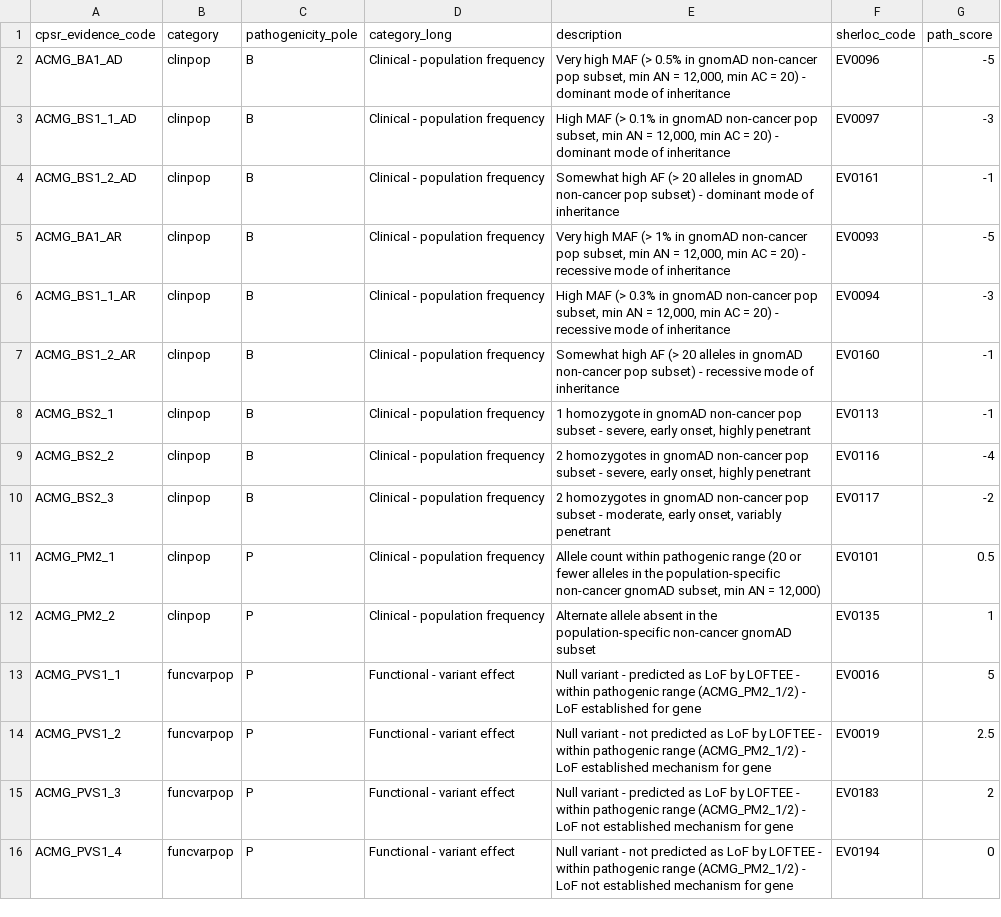
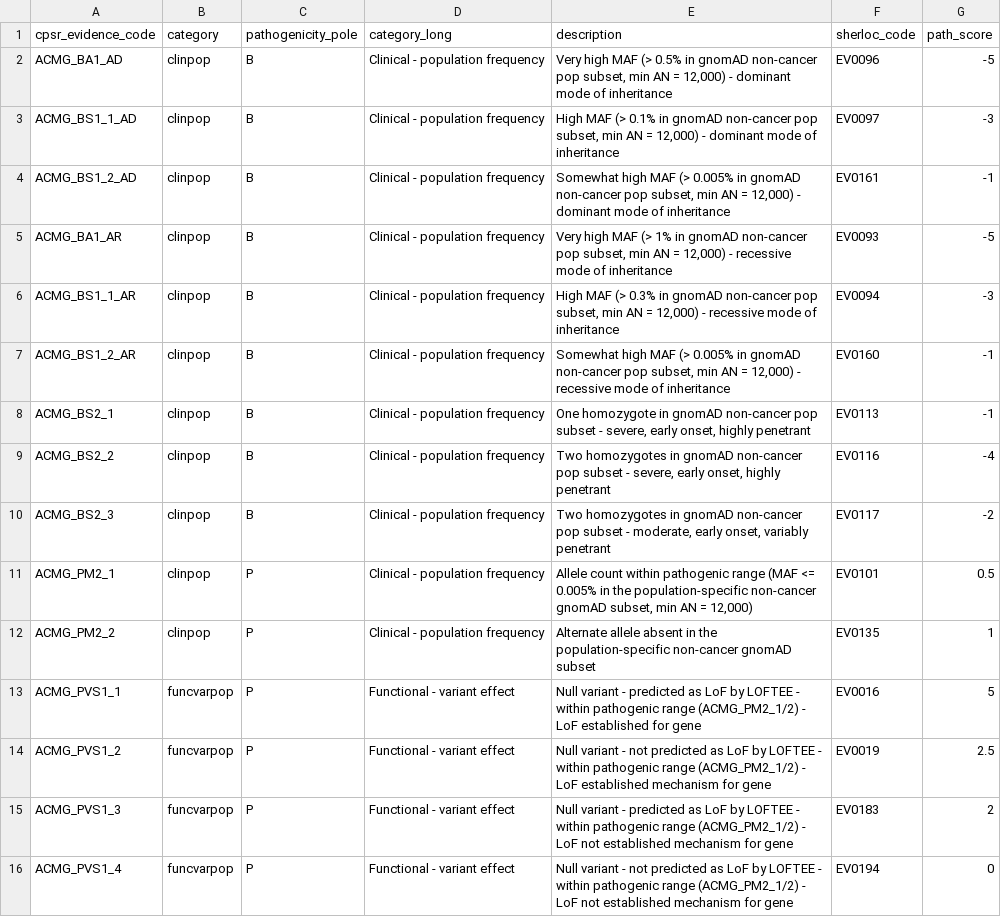
Before and after one commit to sigven/pcgr, a TSV file: src/R/pcgrr/data-raw/acmg_evidence.tsv, drawn as a sheet; only a part is shown.

```diff
--- a/src/R/pcgrr/data-raw/acmg_evidence.tsv
+++ b/src/R/pcgrr/data-raw/acmg_evidence.tsv
@@ -1,12 +1,12 @@
 cpsr_evidence_code	category	pathogenicity_pole	category_long	description	sherloc_code	path_score
-ACMG_BA1_AD	clinpop	B	Clinical - population frequency	Very high MAF (> 0.5% in gnomAD non-cancer pop subset, min AN = 12,000, min AC = 20) - dominant mode of inheritance	EV0096	-5
-ACMG_BS1_1_AD	clinpop	B	Clinical - population frequency	High MAF (> 0.1% in gnomAD non-cancer pop subset, min AN = 12,000, min AC = 20) - dominant mode of inheritance	EV0097	-3
-ACMG_BS1_2_AD	clinpop	B	Clinical - population frequency	Somewhat high AF (> 20 alleles in gnomAD non-cancer pop subset) - dominant mode of inheritance	EV0161	-1
-ACMG_BA1_AR	clinpop	B	Clinical - population frequency	Very high MAF (> 1% in gnomAD non-cancer pop subset, min AN = 12,000, min AC = 20) - recessive mode of inheritance	EV0093	-5
-ACMG_BS1_1_AR	clinpop	B	Clinical - population frequency	High MAF (> 0.3% in gnomAD non-cancer pop subset, min AN = 12,000, min AC = 20) - recessive mode of inheritance	EV0094	-3
-ACMG_BS1_2_AR	clinpop	B	Clinical - population frequency	Somewhat high AF (> 20 alleles in gnomAD non-cancer pop subset) - recessive mode of inheritance	EV0160	-1
-ACMG_BS2_1	clinpop	B	Clinical - population frequency	1 homozygote in gnomAD non-cancer pop subset - severe, early onset, highly penetrant	EV0113	-1
-ACMG_BS2_2	clinpop	B	Clinical - population frequency	2 homozygotes in gnomAD non-cancer pop subset - severe, early onset, highly penetrant	EV0116	-4
-ACMG_BS2_3	clinpop	B	Clinical - population frequency	2 homozygotes in gnomAD non-cancer pop subset - moderate, early onset, variably penetrant	EV0117	-2
-ACMG_PM2_1	clinpop	P	Clinical - population frequency	Allele count within pathogenic range (20 or fewer alleles in the population-specific non-cancer gnomAD subset, min AN = 12,000)	EV0101	0.5
+ACMG_BA1_AD	clinpop	B	Clinical - population frequency	Very high MAF (> 0.5% in gnomAD non-cancer pop subset, min AN = 12,000) - dominant mode of inheritance	EV0096	-5
+ACMG_BS1_1_AD	clinpop	B	Clinical - population frequency	High MAF (> 0.1% in gnomAD non-cancer pop subset, min AN = 12,000) - dominant mode of inheritance	EV0097	-3
+ACMG_BS1_2_AD	clinpop	B	Clinical - population frequency	Somewhat high MAF (> 0.005% in gnomAD non-cancer pop subset, min AN = 12,000) - dominant mode of inheritance	EV0161	-1
+ACMG_BA1_AR	clinpop	B	Clinical - population frequency	Very high MAF (> 1% in gnomAD non-cancer pop subset, min AN = 12,000) - recessive mode of inheritance	EV0093	-5
+ACMG_BS1_1_AR	clinpop	B	Clinical - population frequency	High MAF (> 0.3% in gnomAD non-cancer pop subset, min AN = 12,000) - recessive mode of inheritance	EV0094	-3
+ACMG_BS1_2_AR	clinpop	B	Clinical - population frequency	Somewhat high MAF (> 0.005% in gnomAD non-cancer pop subset, min AN = 12,000) - recessive mode of inheritance	EV0160	-1
+ACMG_BS2_1	clinpop	B	Clinical - population frequency	One homozygote in gnomAD non-cancer pop subset - severe, early onset, highly penetrant	EV0113	-1
+ACMG_BS2_2	clinpop	B	Clinical - population frequency	Two homozygotes in gnomAD non-cancer pop subset - severe, early onset, highly penetrant	EV0116	-4
+ACMG_BS2_3	clinpop	B	Clinical - population frequency	Two homozygotes in gnomAD non-cancer pop subset - moderate, early onset, variably penetrant	EV0117	-2
+ACMG_PM2_1	clinpop	P	Clinical - population frequency	Allele count within pathogenic range (MAF <= 0.005% in the population-specific non-cancer gnomAD subset, min AN = 12,000)	EV0101	0.5
 ACMG_PM2_2	clinpop	P	Clinical - population frequency	Alternate allele absent in the population-specific non-cancer gnomAD subset	EV0135	1
```
Also changed, not shown: 50 other files.
